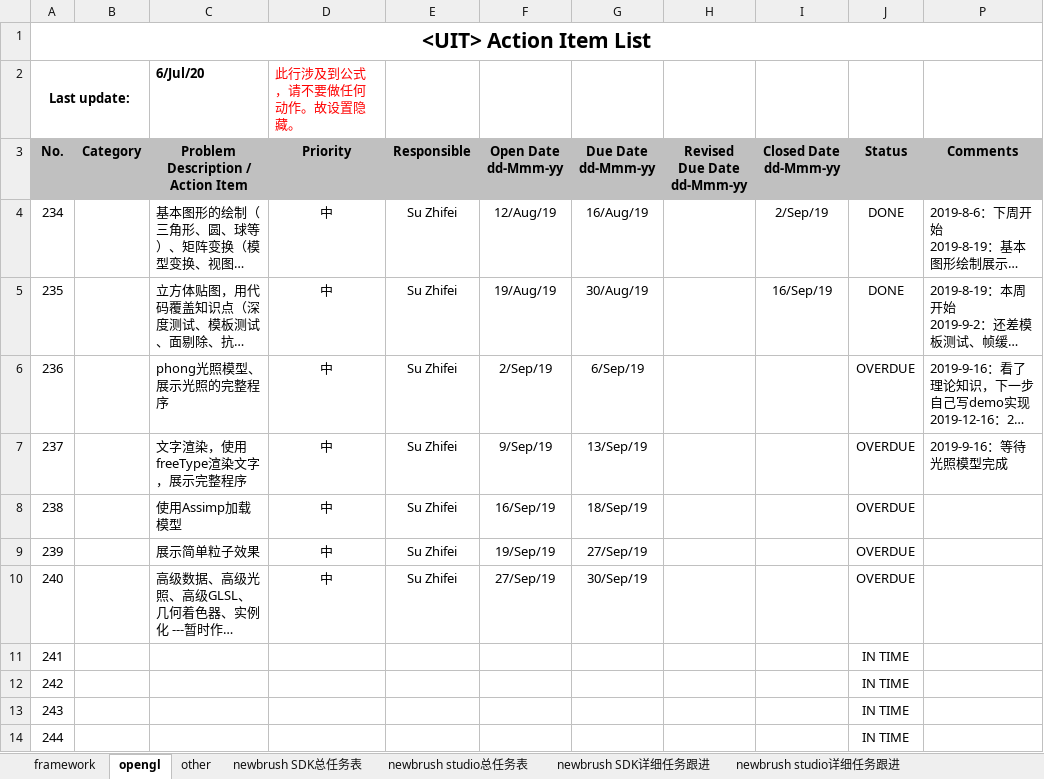
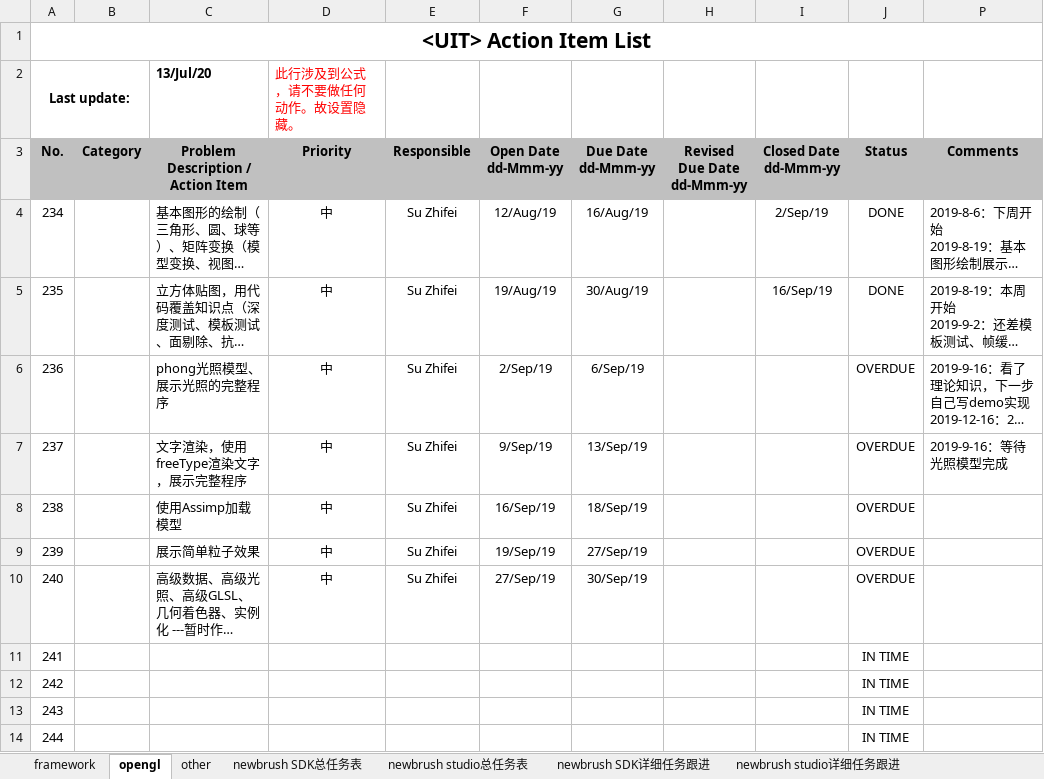
Before and after one commit to Pan-Rongtao/newbrush, an Excel workbook: newbrush.xlsm, sheet opengl, drawn as a sheet; long unchanged cells end in …; values as stored, in another font and other column widths than the file's, no borders; charts and pictures and conditional formats not drawn; the diff names each change by its address in the sheet, - before the commit and + after, or states it on an @@ line.

```diff
--- a/newbrush.xlsm (sheet opengl)
+++ b/newbrush.xlsm (sheet opengl)
-C2: 6/Jul/20
+C2: 13/Jul/20
```
Also changed, not shown: sheet newbrush SDK详细任务跟进, sheet framework, sheet 倒车轨迹线线OpenGL方案, sheet newbrush studio详细任务跟进, sheet other, hidden cells, 4 other files.
